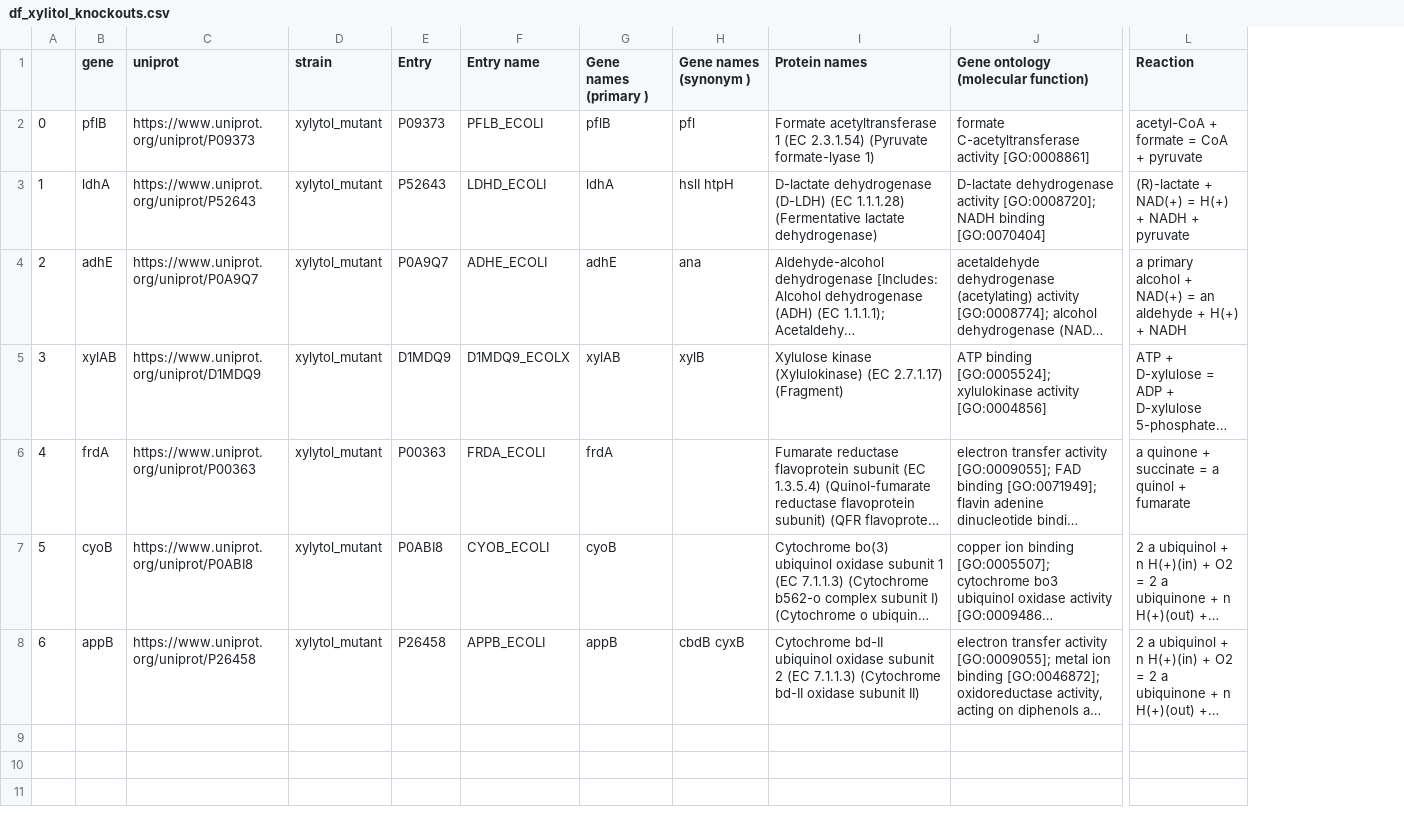
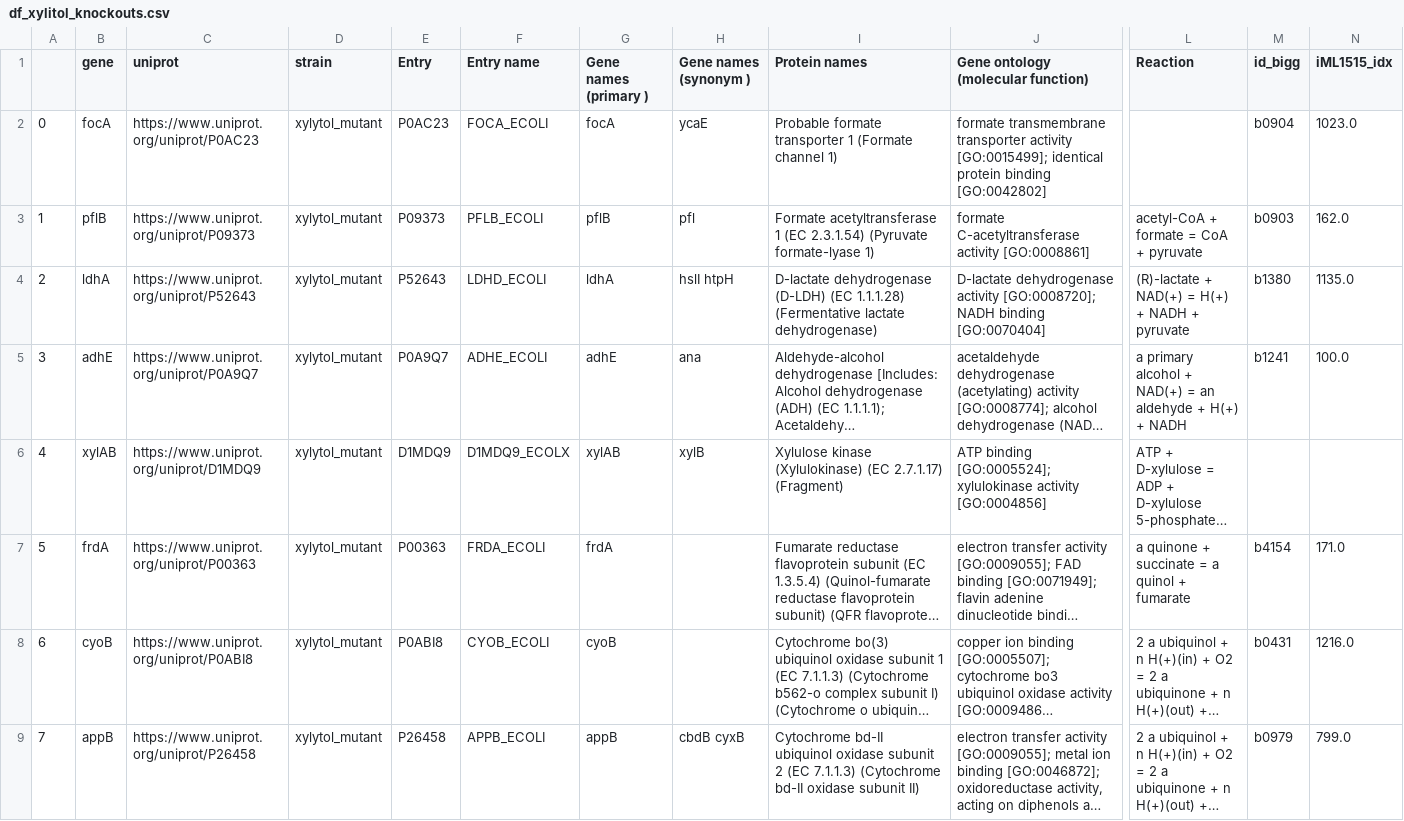
Before and after one commit to matinnuhamunada/co_culture_model, a CSV file: data/df_xylitol_knockouts.csv, drawn as a sheet; only a part is shown, gaps mark what is left out; long unchanged cells end in …; addresses are those after the commit; rows hold the shown columns only; the diff names each change by its address in the sheet, - before the commit and + after, or states it on an @@ line.

```diff
--- a/data/df_xylitol_knockouts.csv
+++ b/data/df_xylitol_knockouts.csv
+column M (id_bigg), rows 3-9: b0903 | b1380 | b1241 |  | b4154 | b0431 | b0979
+column N (iML1515_idx), rows 3-9: 162.0 | 1135.0 | 100.0 |  | 171.0 | 1216.0 | 799.0
+row 2: 0 | focA | https://www.uniprot.org/uniprot/P0AC23 | xylytol_mutant | P0AC23 | FOCA_ECOLI | focA | ycaE | Probable formate transporter 1 (Formate channel 1) | formate transmembrane transporter activity [GO:0015499]; identical protein binding [GO:0042802] |  | b0904 | 1023.0
@@ column A renumbered from row 3 down @@
```
Also changed, not shown: data/df_isobutyric_knockouts.csv, 3 other files.
